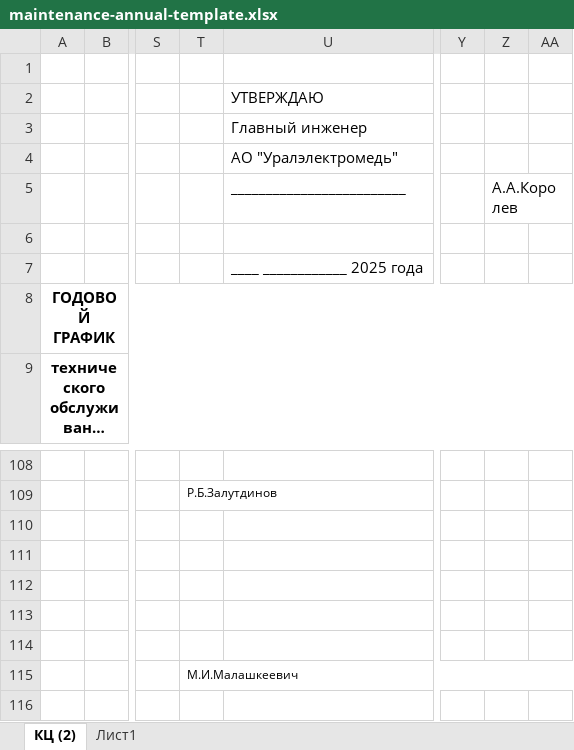
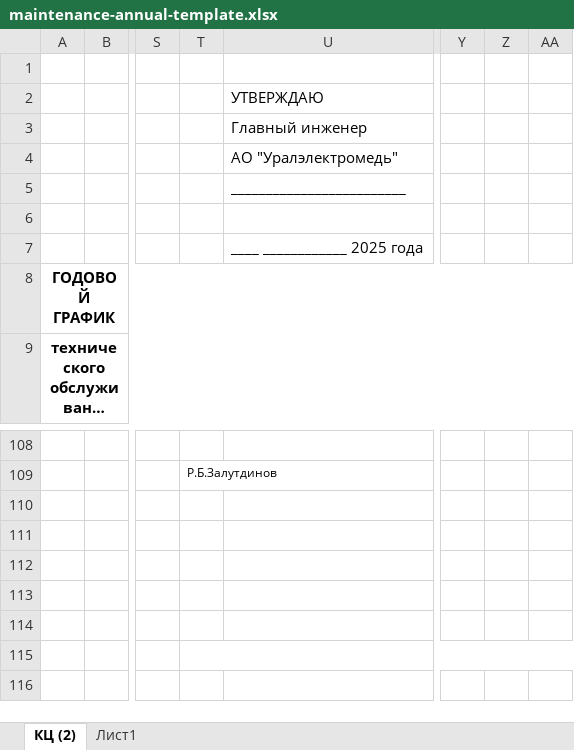
Before and after one commit to arbbuz/AKB5, an Excel workbook: resources/templates/maintenance-annual-template.xlsx, sheet КЦ (2), drawn as a sheet; only a part is shown, gaps mark what is left out; long unchanged cells end in …; values as stored, in another font and other column widths than the file's, no borders; the diff names each change by its address in the sheet, - before the commit and + after, or states it on an @@ line.

Commit message:
Fix maintenance schedule signature placeholders

```diff
--- a/resources/templates/maintenance-annual-template.xlsx (sheet КЦ (2))
+++ b/resources/templates/maintenance-annual-template.xlsx (sheet КЦ (2))
-Z5: А.А.Королев
+Z5: (empty)
-T115: М.И.Малашкеевич
+T115: (empty)
```
Also changed, not shown: resources/templates/maintenance-year-template.xlsx, 5 other files.
